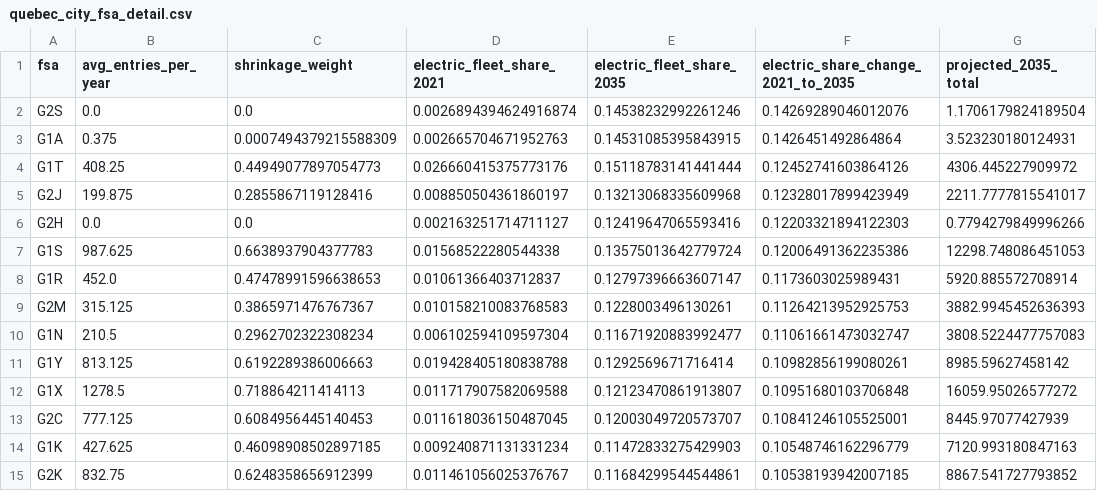
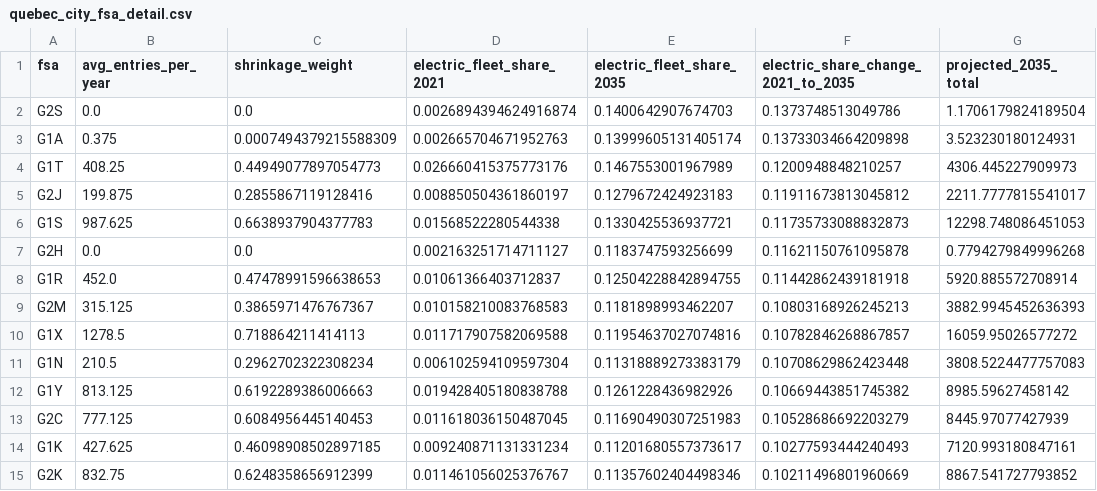
Before and after one commit to ADTranspoResearch/MATSim-agent-vehicle-assignment, a CSV file: adoption prediction model/validation_outputs/fsa_replacement_dynamics_ev_calibrated_model/quebec_city_fsa_detail.csv, drawn as a sheet; only a part is shown; the diff covers the shown part only.

```diff
--- a/adoption prediction model/validation_outputs/fsa_replacement_dynamics_ev_calibrated_model/quebec_city_fsa_detail.csv
+++ b/adoption prediction model/validation_outputs/fsa_replacement_dynamics_ev_calibrated_model/quebec_city_fsa_detail.csv
@@ -1,15 +1,15 @@
 fsa,avg_entries_per_year,shrinkage_weight,electric_fleet_share_2021,electric_fleet_share_2035,electric_share_change_2021_to_2035,projected_2035_total
-G2S,0.0,0.0,0.0026894394624916874,0.14538232992261246,0.14269289046012076,1.1706179824189504
-G1A,0.375,0.0007494379215588309,0.002665704671952763,0.14531085395843915,0.1426451492864864,3.523230180124931
-G1T,408.25,0.44949077897054773,0.026660415375773176,0.15118783141441444,0.12452741603864126,4306.445227909972
-G2J,199.875,0.2855867119128416,0.008850504361860197,0.13213068335609968,0.12328017899423949,2211.7777815541017
-G2H,0.0,0.0,0.002163251714711127,0.12419647065593416,0.12203321894122303,0.7794279849996266
-G1S,987.625,0.6638937904377783,0.01568522280544338,0.13575013642779724,0.12006491362235386,12298.748086451053
-G1R,452.0,0.47478991596638653,0.01061366403712837,0.12797396663607147,0.1173603025989431,5920.885572708914
-G2M,315.125,0.3865971476767367,0.010158210083768583,0.1228003496130261,0.11264213952925753,3882.9945452636393
-G1N,210.5,0.2962702322308234,0.006102594109597304,0.11671920883992477,0.11061661473032747,3808.5224477757083
-G1Y,813.125,0.6192289386006663,0.019428405180838788,0.1292569671716414,0.10982856199080261,8985.59627458142
-G1X,1278.5,0.718864211414113,0.011717907582069588,0.12123470861913807,0.10951680103706848,16059.95026577272
-G2C,777.125,0.6084956445140453,0.011618036150487045,0.12003049720573707,0.10841246105525001,8445.97077427939
-G1K,427.625,0.46098908502897185,0.009240871131331234,0.11472833275429903,0.10548746162296779,7120.993180847163
-G2K,832.75,0.6248358656912399,0.011461056025376767,0.11684299544544861,0.10538193942007185,8867.541727793852
+G2S,0.0,0.0,0.0026894394624916874,0.1400642907674703,0.1373748513049786,1.1706179824189504
+G1A,0.375,0.0007494379215588309,0.002665704671952763,0.13999605131405174,0.13733034664209898,3.523230180124931
+G1T,408.25,0.44949077897054773,0.026660415375773176,0.1467553001967989,0.1200948848210257,4306.445227909973
+G2J,199.875,0.2855867119128416,0.008850504361860197,0.1279672424923183,0.11911673813045812,2211.7777815541017
+G1S,987.625,0.6638937904377783,0.01568522280544338,0.1330425536937721,0.11735733088832873,12298.748086451053
+G2H,0.0,0.0,0.002163251714711127,0.1183747593256699,0.11621150761095878,0.7794279849996268
+G1R,452.0,0.47478991596638653,0.01061366403712837,0.12504228842894755,0.11442862439181918,5920.885572708914
+G2M,315.125,0.3865971476767367,0.010158210083768583,0.1181898993462207,0.10803168926245213,3882.9945452636393
+G1X,1278.5,0.718864211414113,0.011717907582069588,0.11954637027074816,0.10782846268867857,16059.95026577272
+G1N,210.5,0.2962702322308234,0.006102594109597304,0.11318889273383179,0.10708629862423448,3808.5224477757083
+G1Y,813.125,0.6192289386006663,0.019428405180838788,0.1261228436982926,0.10669443851745382,8985.59627458142
+G2C,777.125,0.6084956445140453,0.011618036150487045,0.11690490307251983,0.10528686692203279,8445.97077427939
+G1K,427.625,0.46098908502897185,0.009240871131331234,0.11201680557373617,0.10277593444240493,7120.993180847161
+G2K,832.75,0.6248358656912399,0.011461056025376767,0.11357602404498346,0.10211496801960669,8867.541727793852
```
Also changed, not shown: 3 added rows, 3 removed rows, 5 moved rows and 36 edited cells elsewhere in this file, adoption prediction model/validation_outputs/fsa_replacement_dynamics_ev_calibrated_model/fsa_population_linked_summary.csv, adoption prediction model/validation_outputs/fsa_replacement_dynamics_ev_calibrated_model/selected_fsa_ev_comparison.csv, 17 other files.
